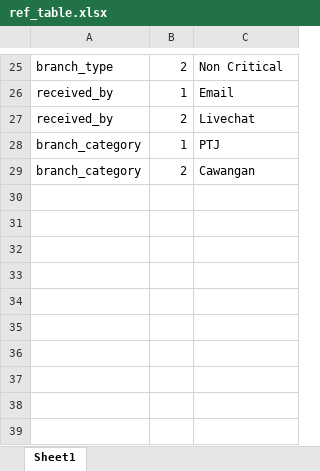
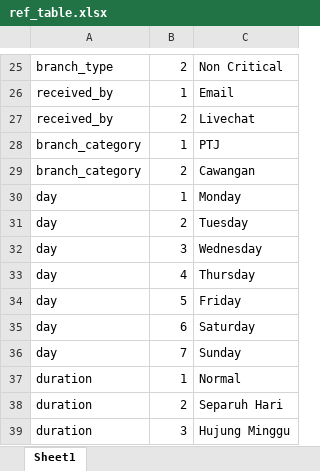
Before and after one commit to ahmadnajmi/niise_helpdesk_be, an Excel workbook: database/seeders/excel/ref_table.xlsx, sheet Sheet1, drawn as a sheet; only a part is shown, gaps mark what is left out; values as stored, in another font and other column widths than the file's, no borders; the diff names each change by its address in the sheet, - before the commit and + after, or states it on an @@ line.

```diff
--- a/database/seeders/excel/ref_table.xlsx (sheet Sheet1)
+++ b/database/seeders/excel/ref_table.xlsx (sheet Sheet1)
+row 30: day | 1 | Monday
+row 31: day | 2 | Tuesday
+row 32: day | 3 | Wednesday
+row 33: day | 4 | Thursday
+row 34: day | 5 | Friday
+row 35: day | 6 | Saturday
+row 36: day | 7 | Sunday
+row 37: duration | 1 | Normal
+row 38: duration | 2 | Separuh Hari
+row 39: duration | 3 | Hujung Minggu
```
Also changed, not shown: 10 other files.
